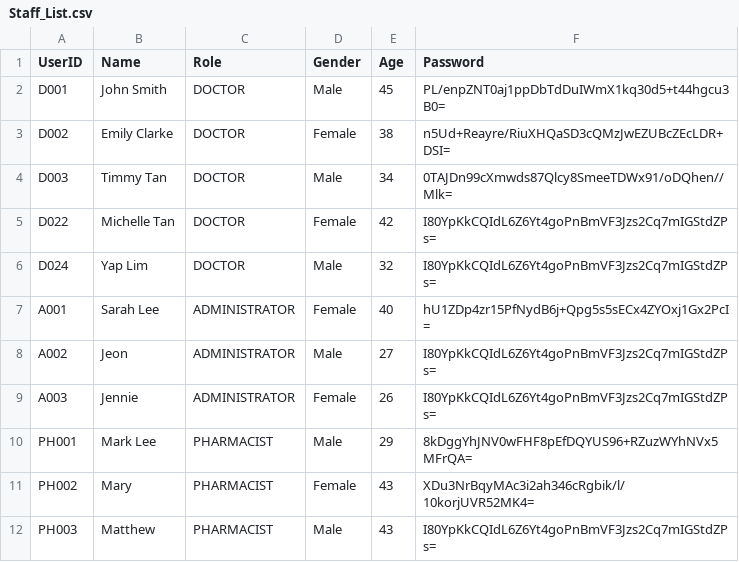
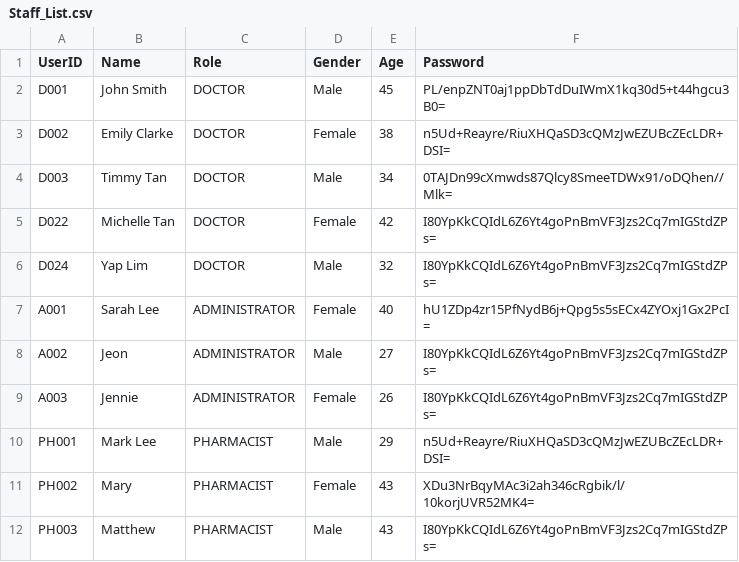
Before and after one commit to Dashini16/Hospital-Management-System-HMS-, a CSV file: hms/src/data/Staff_List.csv, drawn as a sheet.

```diff
--- a/hms/src/data/Staff_List.csv
+++ b/hms/src/data/Staff_List.csv
@@ -9,3 +9,3 @@ A002,Jeon,ADMINISTRATOR,Male,27,I80YpKkCQIdL6Z6Yt4goPnBmVF3Jzs2Cq7mIGStdZPs=
 A003,Jennie,ADMINISTRATOR,Female,26,I80YpKkCQIdL6Z6Yt4goPnBmVF3Jzs2Cq7mIGStdZPs=
-PH001,Mark Lee,PHARMACIST,Male,29,8kDggYhJNV0wFHF8pEfDQYUS96+RZuzWYhNVx5MFrQA=
+PH001,Mark Lee,PHARMACIST,Male,29,n5Ud+Reayre/RiuXHQaSD3cQMzJwEZUBcZEcLDR+DSI=
 PH002,Mary,PHARMACIST,Female,43,XDu3NrBqyMAc3i2ah346cRgbik/l/10korjUVR52MK4=
```
Also changed, not shown: hms/src/data/Appointments_List.csv, hms/src/data/Replenishment_Requests.csv, 4 other files.
